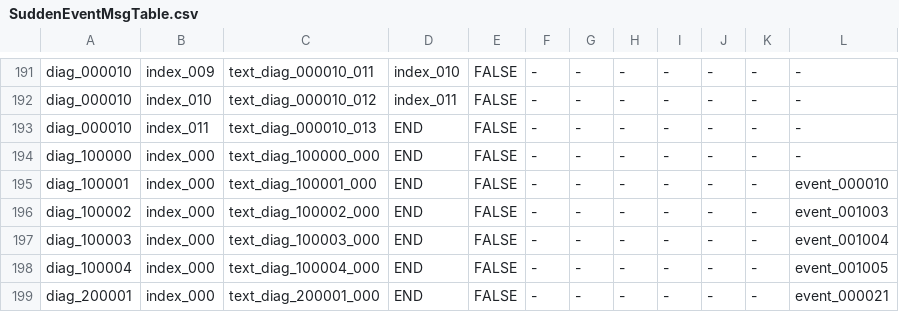
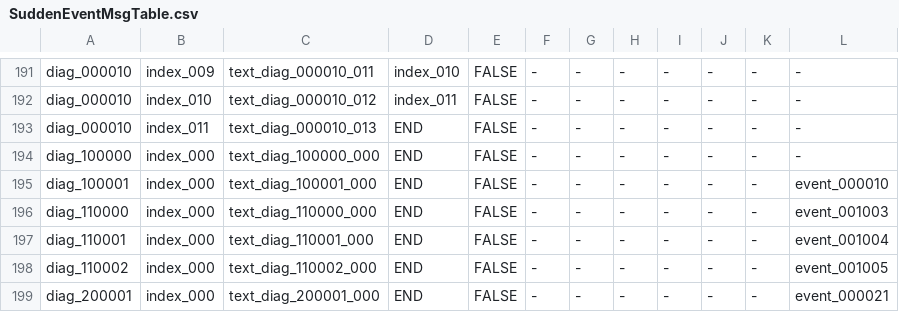
Before and after one commit to Ellug/Project_Rebound, a CSV file: Assets/CSV/SuddenEventMsgTable.csv, drawn as a sheet; only a part is shown, gaps mark what is left out.

```diff
--- a/Assets/CSV/SuddenEventMsgTable.csv
+++ b/Assets/CSV/SuddenEventMsgTable.csv
@@ -195,5 +195,5 @@ diag_100000,index_000,text_diag_100000_000,END,FALSE,-,-,-,-,-,-,-
 diag_100001,index_000,text_diag_100001_000,END,FALSE,-,-,-,-,-,-,event_000010
-diag_100002,index_000,text_diag_100002_000,END,FALSE,-,-,-,-,-,-,event_001003
-diag_100003,index_000,text_diag_100003_000,END,FALSE,-,-,-,-,-,-,event_001004
-diag_100004,index_000,text_diag_100004_000,END,FALSE,-,-,-,-,-,-,event_001005
+diag_110000,index_000,text_diag_110000_000,END,FALSE,-,-,-,-,-,-,event_001003
+diag_110001,index_000,text_diag_110001_000,END,FALSE,-,-,-,-,-,-,event_001004
+diag_110002,index_000,text_diag_110002_000,END,FALSE,-,-,-,-,-,-,event_001005
 diag_200001,index_000,text_diag_200001_000,END,FALSE,-,-,-,-,-,-,event_000021
```
Also changed, not shown: Assets/CSV/GraduateGiftPopupTable.csv, Assets/CSV/StoryTable.csv, 8 other files.
